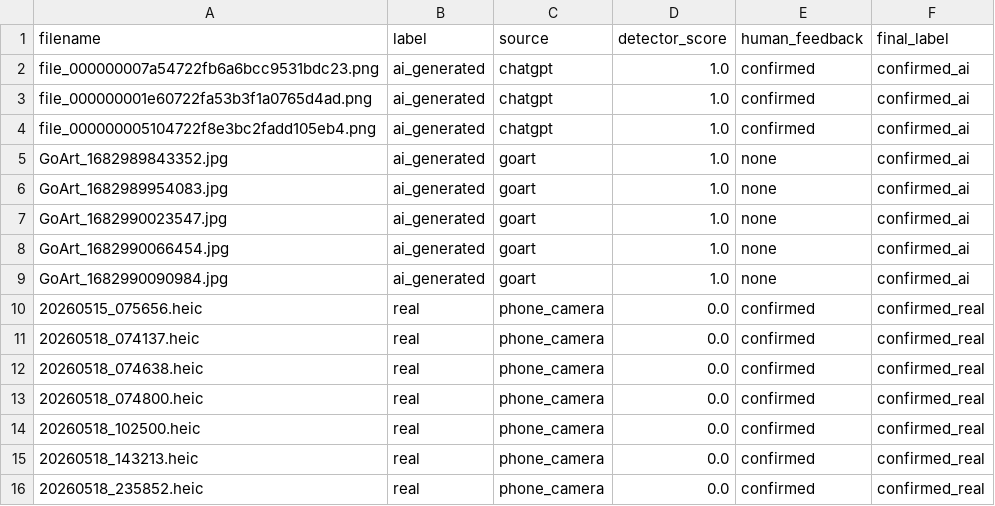
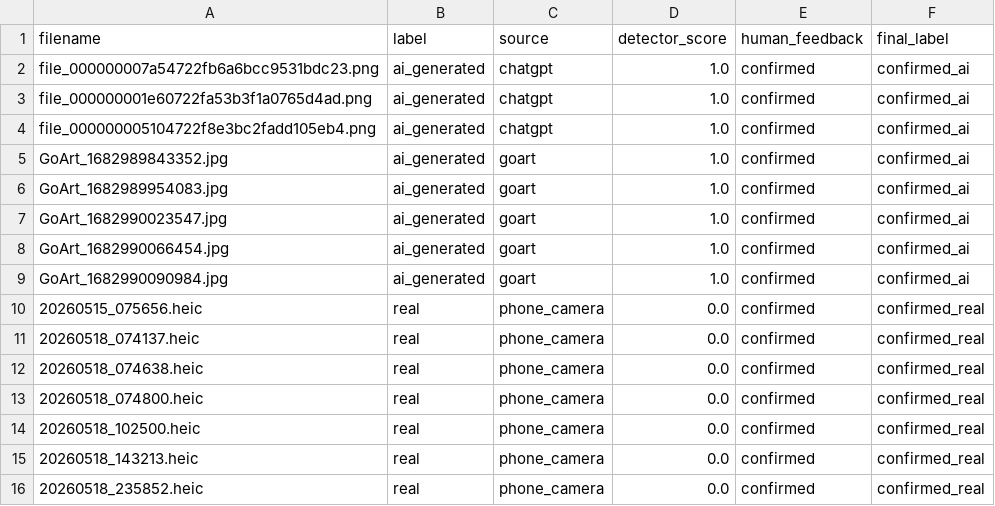
Before and after one commit to blockman-ai/prooforigin-ai, a CSV file: data/metadata/labels.csv, drawn as a sheet.

Commit message:
Update labels.csv

```diff
--- a/data/metadata/labels.csv
+++ b/data/metadata/labels.csv
@@ -4,7 +4,7 @@ file_000000001e60722fa53b3f1a0765d4ad.png,ai_generated,chatgpt,1.0,confirmed,con
 file_000000005104722f8e3bc2fadd105eb4.png,ai_generated,chatgpt,1.0,confirmed,confirmed_ai
-GoArt_1682989843352.jpg,ai_generated,goart,1.0,none,confirmed_ai
-GoArt_1682989954083.jpg,ai_generated,goart,1.0,none,confirmed_ai
-GoArt_1682990023547.jpg,ai_generated,goart,1.0,none,confirmed_ai
-GoArt_1682990066454.jpg,ai_generated,goart,1.0,none,confirmed_ai
-GoArt_1682990090984.jpg,ai_generated,goart,1.0,none,confirmed_ai
+GoArt_1682989843352.jpg,ai_generated,goart,1.0,confirmed,confirmed_ai
+GoArt_1682989954083.jpg,ai_generated,goart,1.0,confirmed,confirmed_ai
+GoArt_1682990023547.jpg,ai_generated,goart,1.0,confirmed,confirmed_ai
+GoArt_1682990066454.jpg,ai_generated,goart,1.0,confirmed,confirmed_ai
+GoArt_1682990090984.jpg,ai_generated,goart,1.0,confirmed,confirmed_ai
 20260515_075656.heic,real,phone_camera,0.0,confirmed,confirmed_real
```
